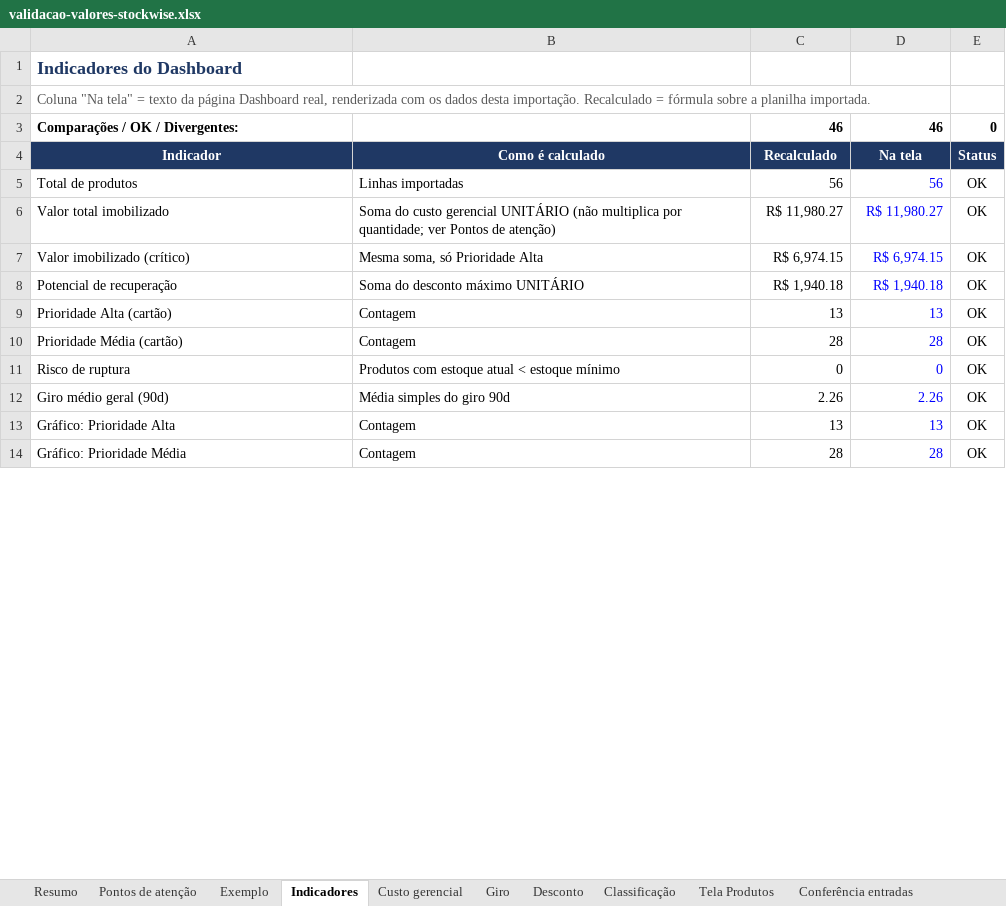
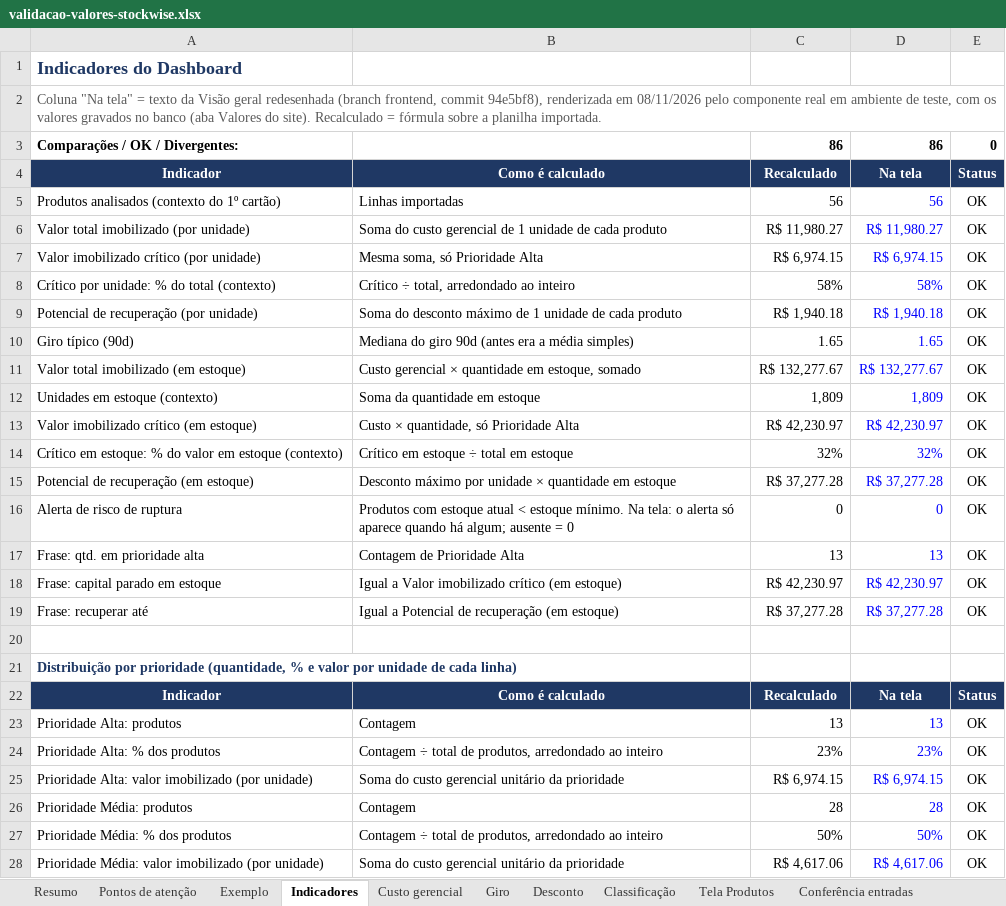
Before and after one commit to weillerjulia/StockWise, an Excel workbook: docs/validacao-valores-stockwise.xlsx, sheet Indicadores, drawn as a sheet; only a part is shown; values as stored, in another font and other column widths than the file's, no borders; conditional formats not drawn; removed rows and columns are numbered as before the commit, all else as after; the diff covers the shown part only; the diff names each change by its address in the sheet, - before the commit and + after, or states it on an @@ line.

Commit message:
docs: atualiza documentação e validação para o redesenho do frontend

```diff
--- a/docs/validacao-valores-stockwise.xlsx (sheet Indicadores)
+++ b/docs/validacao-valores-stockwise.xlsx (sheet Indicadores)
-A2: …texto da página Dashboard real, renderizada com os dados desta importação. Recalculado =…
+A2: …texto da Visão geral redesenhada (branch frontend, commit 94e5bf8), renderizada em 08/11/2026 pelo componente real em ambiente de teste, com os valores gravados no banco (aba Valores do site). Recalculado =…
-C3: 46
+C3: 86
-D3: 46
+D3: 86
-A5: Total de produtos
+A5: Produtos analisados (contexto do 1º cartão)
-A6: Valor total imobilizado
+A6: Valor total imobilizado (por unidade)
-B6: …custo gerencial UNITÁRIO (não multiplica por quantidade; ver Pontos de atenção)
+B6: …custo gerencial de 1 unidade de cada produto
-A7: Valor imobilizado (crítico)
+A7: Valor imobilizado crítico (por unidade)
+row 8: Crítico por unidade: % do total (contexto) | Crítico ÷ total, arredondado ao inteiro | 58% | 58% | OK
-A9: Potencial de recuperação
+A9: Potencial de recuperação (por unidade)
-B9: Soma do desconto máximo UNITÁRIO
+B9: Soma do desconto máximo de 1 unidade de cada produto
-row 9: Prioridade Alta (cartão) | Contagem | 13 | 13 | OK
-row 10: Prioridade Média (cartão) | Contagem | 28 | 28 | OK
+row 10: Giro típico (90d) | Mediana do giro 90d (antes era a média simples) | 1.65 | 1.65 | OK
+row 11: Valor total imobilizado (em estoque) | Custo gerencial × quantidade em estoque, somado | R$ 132,277.67 | R$ 132,277.67 | OK
+row 12: Unidades em estoque (contexto) | Soma da quantidade em estoque | 1,809 | 1,809 | OK
+row 13: Valor imobilizado crítico (em estoque) | Custo × quantidade, só Prioridade Alta | R$ 42,230.97 | R$ 42,230.97 | OK
+row 14: Crítico em estoque: % do valor em estoque (contexto) | Crítico em estoque ÷ total em estoque | 32% | 32% | OK
+row 15: Potencial de recuperação (em estoque) | Desconto máximo por unidade × quantidade em estoque | R$ 37,277.28 | R$ 37,277.28 | OK
-A16: Risco de ruptura
+A16: Alerta de risco de ruptura
-B16: …< estoque mínimo
+B16: …< estoque mínimo. Na tela: o alerta só aparece quando há algum; ausente = 0
+row 17: Frase: qtd. em prioridade alta | Contagem de Prioridade Alta | 13 | 13 | OK
+row 18: Frase: capital parado em estoque | Igual a Valor imobilizado crítico (em estoque) | R$ 42,230.97 | R$ 42,230.97 | OK
+row 19: Frase: recuperar até | Igual a Potencial de recuperação (em estoque) | R$ 37,277.28 | R$ 37,277.28 | OK
-row 20: Giro médio geral (90d) | Média simples do giro 90d | 2.26 | 2.26 | OK
+row 20: (empty)
+row 21: Distribuição por prioridade (quantidade, % e valor por unidade de cada linha)
+row 22: Indicador | Como é calculado | Recalculado | Na tela | Status
-A23: Gráfico: Prioridade Alta
+A23: Prioridade Alta: produtos
+row 24: Prioridade Alta: % dos produtos | Contagem ÷ total de produtos, arredondado ao inteiro | 23% | 23% | OK
+row 25: Prioridade Alta: valor imobilizado (por unidade) | Soma do custo gerencial unitário da prioridade | R$ 6,974.15 | R$ 6,974.15 | OK
-A26: Gráfico: Prioridade Média
+A26: Prioridade Média: produtos
+row 27: Prioridade Média: % dos produtos | Contagem ÷ total de produtos, arredondado ao inteiro | 50% | 50% | OK
+row 28: Prioridade Média: valor imobilizado (por unidade) | Soma do custo gerencial unitário da prioridade | R$ 4,617.06 | R$ 4,617.06 | OK
```
Also changed, not shown: 36 added rows, 3 removed rows, 4 edited cells and cell formats elsewhere in this sheet, sheet Dados CSV, sheet Valores do site, sheet Resumo, sheet Pontos de atenção, sheet Parâmetros, sheet Exemplo, formulas that keep their value, 6 other files.
